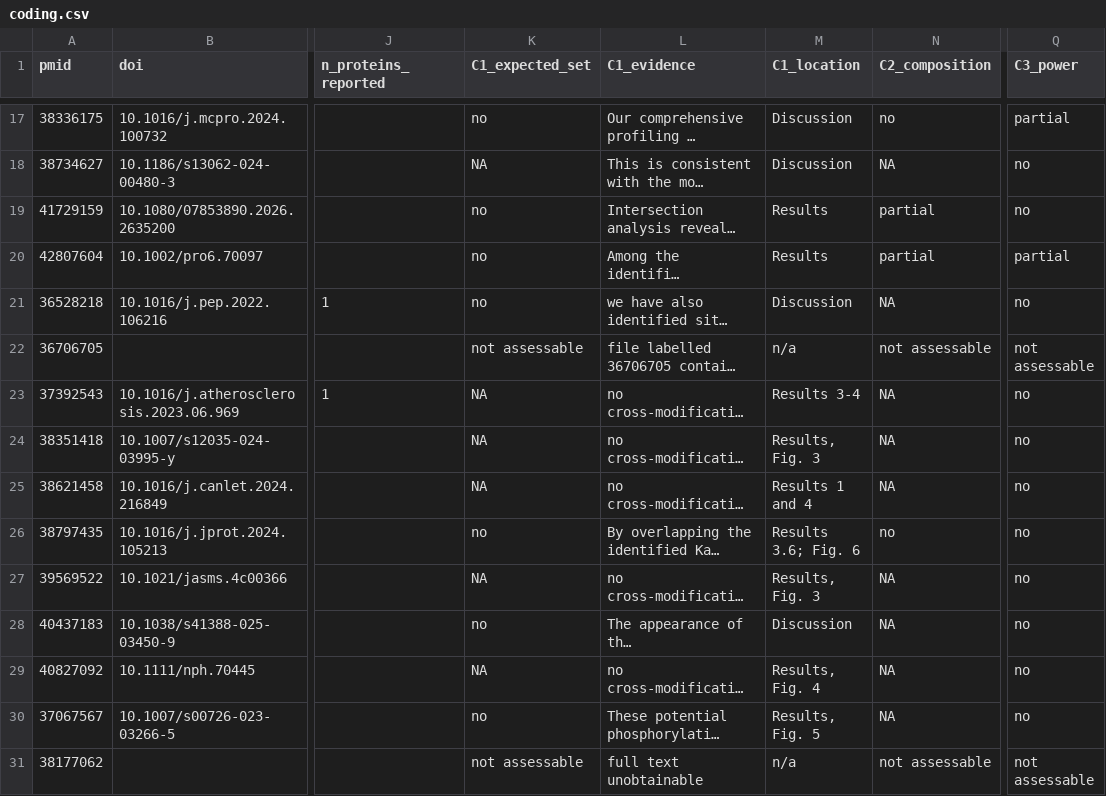
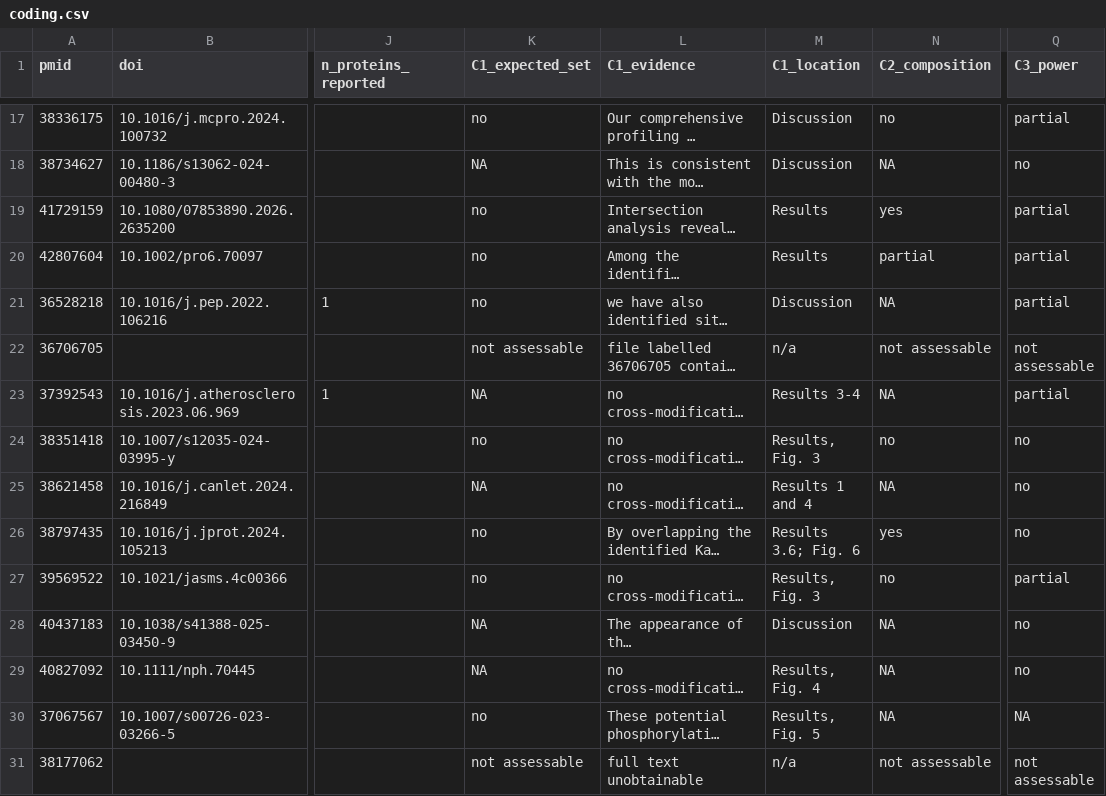
Before and after one commit to haonL-7/kpy-coincidence-audit, a CSV file: artifacts/coding.csv, drawn as a sheet; only a part is shown, gaps mark what is left out; long unchanged cells end in …; the diff covers the shown part only; the diff names each change by its address in the sheet, - before the commit and + after, or states it on an @@ line.

Commit message:
Record the adjudicated two-coder labels behind Table S3
coding.csv now carries the adjudicated C1/C2/C3 labels for the 33 coded
studies (C1 18 no + 1 partial + 14 NA; C2 5/8/6/14; C3 20/11/2), so Table S3
and its caption agree on the denominators 19 / 19 / 31. The pre-adjudication
labels are kept as coding_before_adjudication.csv and
reviews_before_adjudication.csv, and the second coder's independent files are
deposited as coding_SL_final.csv and reviews_SL_final.csv. Reviews carry the
adjudicated E/R/X values (2/4/3, 7/1/1, 9 no).

```diff
--- a/artifacts/coding.csv
+++ b/artifacts/coding.csv
-N19 (C2_composition): partial
+N19 (C2_composition): yes
-Q19 (C3_power): no
+Q19 (C3_power): partial
-Q21 (C3_power): no
+Q21 (C3_power): partial
-Q23 (C3_power): no
+Q23 (C3_power): partial
-K24 (C1_expected_set): NA
+K24 (C1_expected_set): no
-N24 (C2_composition): NA
+N24 (C2_composition): no
-N26 (C2_composition): no
+N26 (C2_composition): yes
-K27 (C1_expected_set): NA
+K27 (C1_expected_set): no
-N27 (C2_composition): NA
+N27 (C2_composition): no
-Q27 (C3_power): no
+Q27 (C3_power): partial
-K28 (C1_expected_set): no
+K28 (C1_expected_set): NA
-Q30 (C3_power): no
+Q30 (C3_power): NA
```
Also changed, not shown: 13 edited cells elsewhere in this file, 5 other files.
